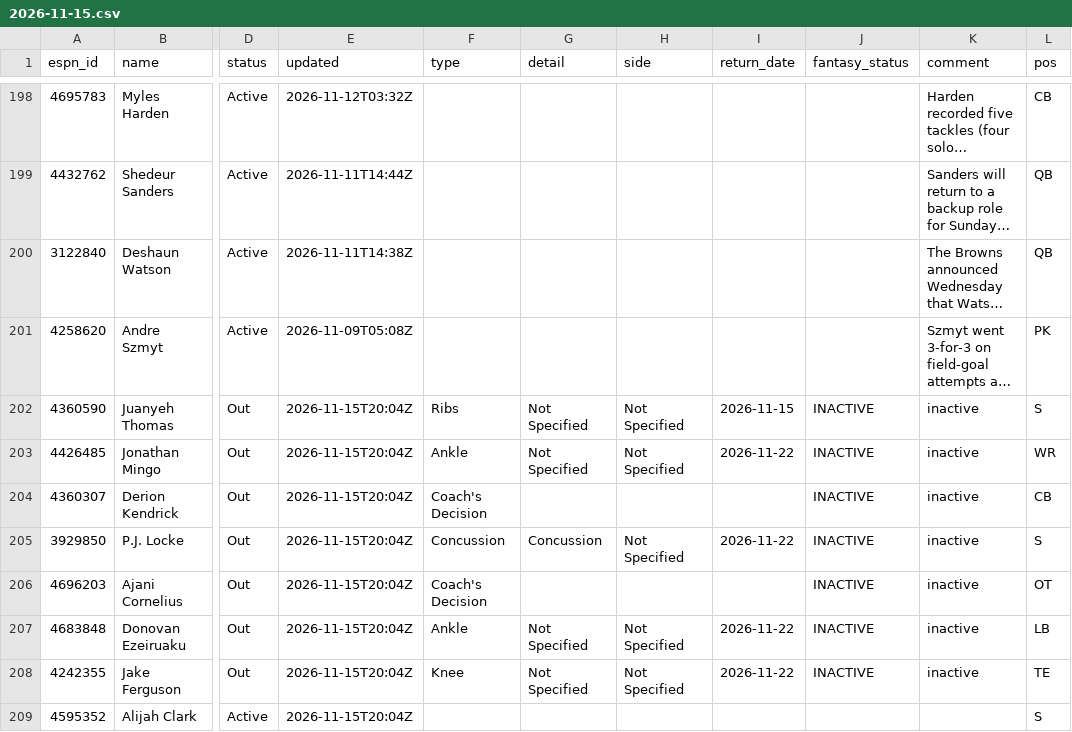
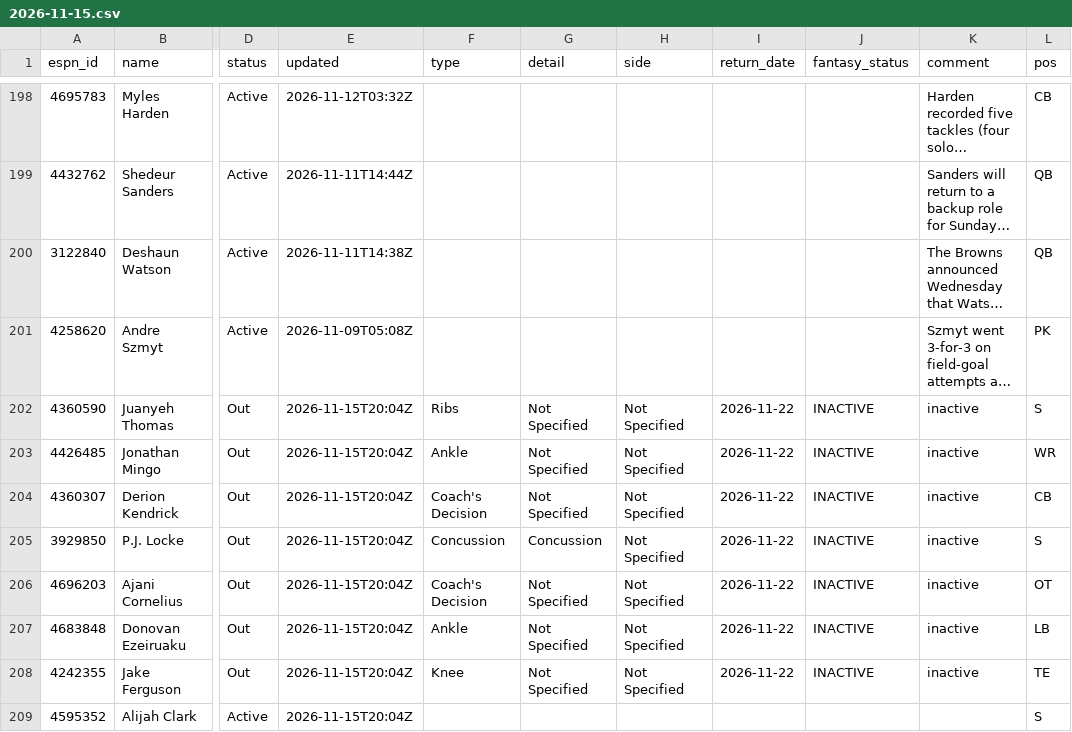
Before and after one commit to ChefJulio/nfl-edge, a CSV file: data/espn_injuries/2026-11-15.csv, drawn as a sheet; only a part is shown, gaps mark what is left out; long unchanged cells end in …; the diff covers the shown part only; the diff names each change by its address in the sheet, - before the commit and + after, or states it on an @@ line.

```diff
--- a/data/espn_injuries/2026-11-15.csv
+++ b/data/espn_injuries/2026-11-15.csv
-I202 (return_date): 2026-11-15
+I202 (return_date): 2026-11-22
-G204 (detail): (empty)
+G204 (detail): Not Specified
-H204 (side): (empty)
+H204 (side): Not Specified
-I204 (return_date): (empty)
+I204 (return_date): 2026-11-22
-G206 (detail): (empty)
+G206 (detail): Not Specified
-H206 (side): (empty)
+H206 (side): Not Specified
-I206 (return_date): (empty)
+I206 (return_date): 2026-11-22
```
Also changed, not shown: 7 added rows, 7 removed rows and 23 edited cells elsewhere in this file, 3 other files.
